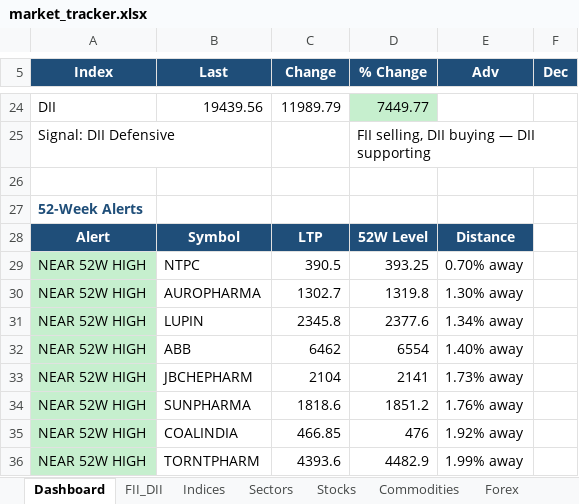
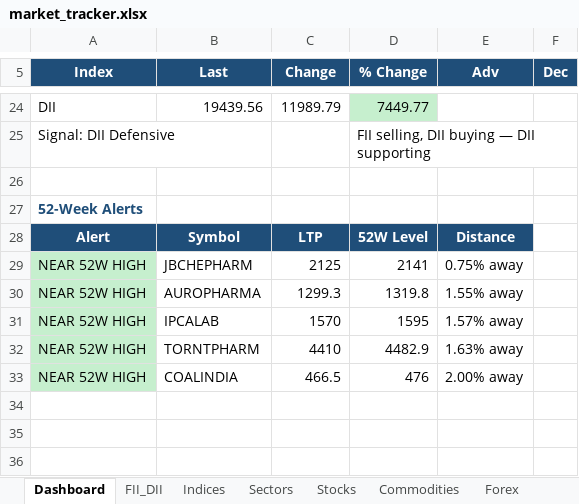
Before and after one commit to SudhirRaut-QA/indian-market-tracker, an Excel workbook: data/excel/market_tracker.xlsx, sheet Dashboard, drawn as a sheet; only a part is shown, gaps mark what is left out; values as stored, in another font and other column widths than the file's, no borders; removed rows and columns are numbered as before the commit, all else as after; the diff covers the shown part only; the diff names each change by its address in the sheet, - before the commit and + after, or states it on an @@ line.

```diff
--- a/data/excel/market_tracker.xlsx (sheet Dashboard)
+++ b/data/excel/market_tracker.xlsx (sheet Dashboard)
-B29 (Last): NTPC
+B29 (Last): JBCHEPHARM
-C29 (Change): 390.5
+C29 (Change): 2125
-D29 (% Change): 393.25
+D29 (% Change): 2141
-E29 (Adv): 0.70% away
+E29 (Adv): 0.75% away
-C30 (Change): 1302.7
+C30 (Change): 1299.3
-E30 (Adv): 1.30% away
+E30 (Adv): 1.55% away
-row 31: NEAR 52W HIGH | LUPIN | 2345.8 | 2377.6 | 1.34% away
-row 32: NEAR 52W HIGH | ABB | 6462 | 6554 | 1.40% away
-B31 (Last): JBCHEPHARM
+B31 (Last): IPCALAB
-C31 (Change): 2104
+C31 (Change): 1570
-D31 (% Change): 2141
+D31 (% Change): 1595
-E31 (Adv): 1.73% away
+E31 (Adv): 1.57% away
-B32 (Last): SUNPHARMA
+B32 (Last): TORNTPHARM
-C32 (Change): 1818.6
+C32 (Change): 4410
-D32 (% Change): 1851.2
+D32 (% Change): 4482.9
-E32 (Adv): 1.76% away
+E32 (Adv): 1.63% away
-C33 (Change): 466.85
+C33 (Change): 466.5
-E33 (Adv): 1.92% away
+E33 (Adv): 2.00% away
-row 36: NEAR 52W HIGH | TORNTPHARM | 4393.6 | 4482.9 | 1.99% away
```
Also changed, not shown: 2 added rows, 2 removed rows and 24 edited cells elsewhere in this sheet, sheet Stocks, sheet Indices, sheet Sectors, sheet Alerts_52W, sheet Commodities, sheet Corporate, 1 more sheet, 1 other file.
